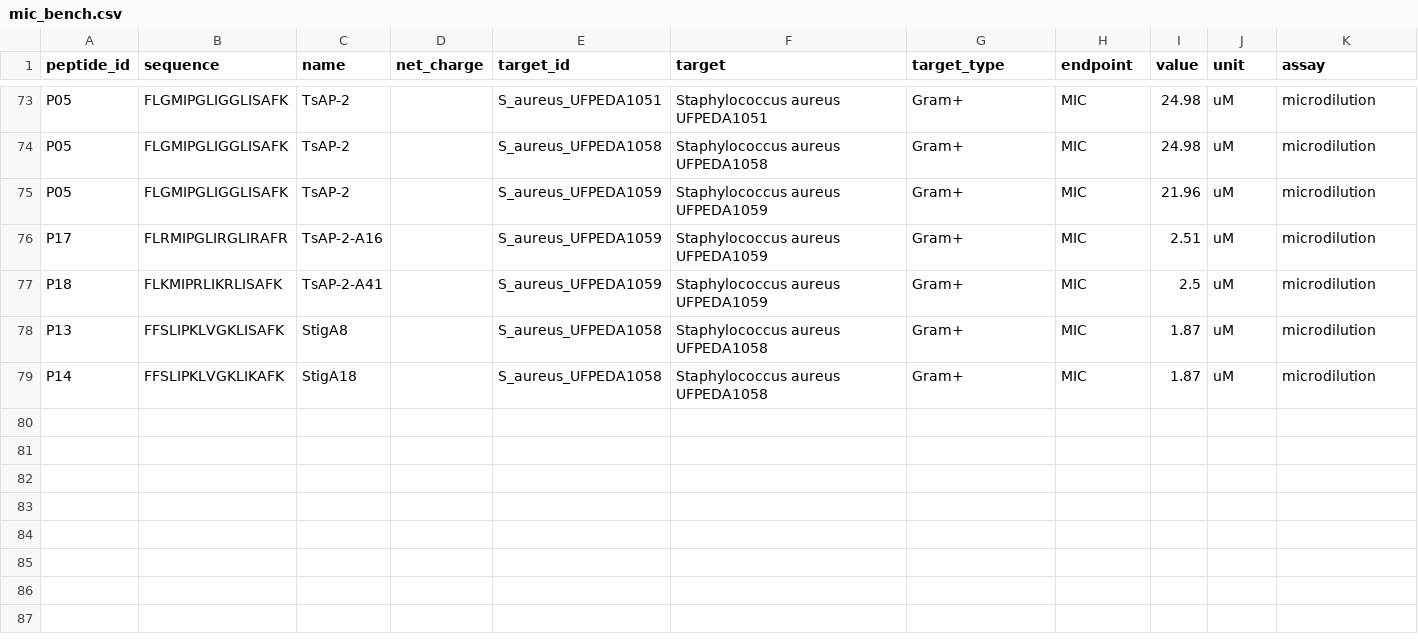
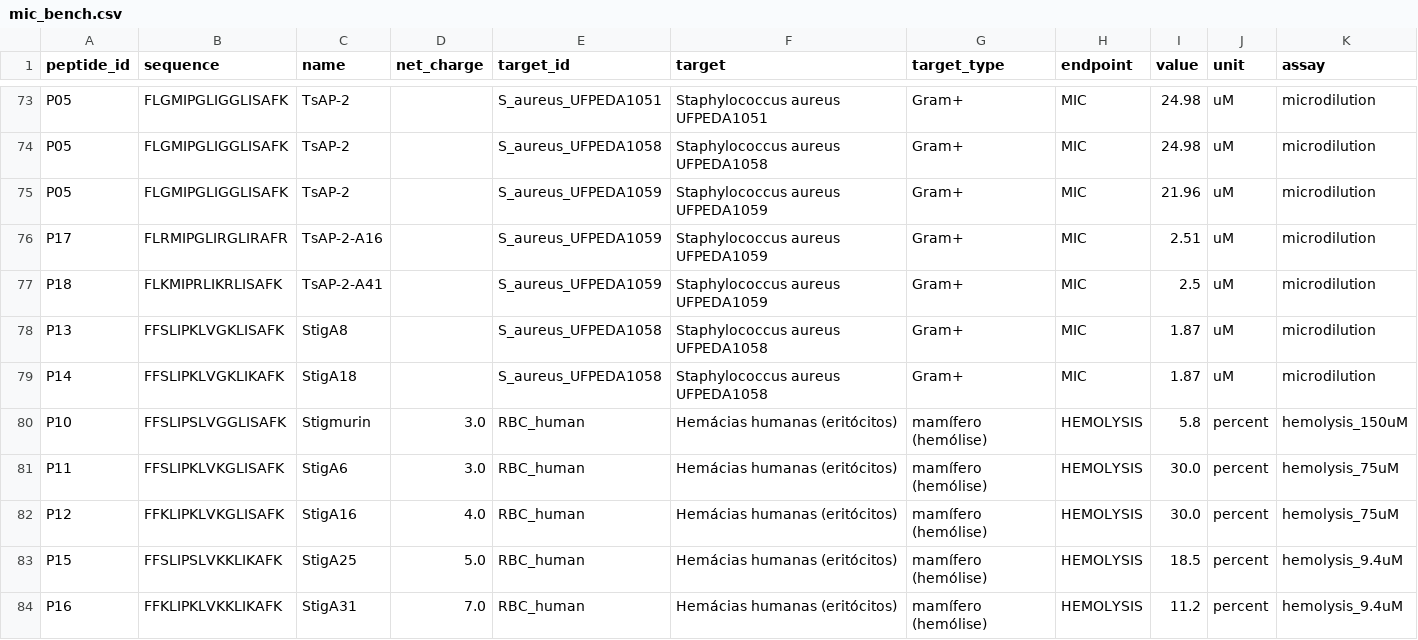
Before and after one commit to gbmotta/PepMem-AI, a CSV file: data/bench/mic_bench.csv, drawn as a sheet; only a part is shown, gaps mark what is left out; rows hold the shown columns only; the diff names each change by its address in the sheet, - before the commit and + after, or states it on an @@ line.

```diff
--- a/data/bench/mic_bench.csv
+++ b/data/bench/mic_bench.csv
+row 80: P10 | FFSLIPSLVGGLISAFK | Stigmurin | 3.0 | RBC_human | Hemácias humanas (eritócitos) | mamífero (hemólise) | HEMOLYSIS | 5.8 | percent | hemolysis_150uM
+row 81: P11 | FFSLIPKLVKGLISAFK | StigA6 | 3.0 | RBC_human | Hemácias humanas (eritócitos) | mamífero (hemólise) | HEMOLYSIS | 30.0 | percent | hemolysis_75uM
+row 82: P12 | FFKLIPKLVKGLISAFK | StigA16 | 4.0 | RBC_human | Hemácias humanas (eritócitos) | mamífero (hemólise) | HEMOLYSIS | 30.0 | percent | hemolysis_75uM
+row 83: P15 | FFSLIPSLVKKLIKAFK | StigA25 | 5.0 | RBC_human | Hemácias humanas (eritócitos) | mamífero (hemólise) | HEMOLYSIS | 18.5 | percent | hemolysis_9.4uM
+row 84: P16 | FFKLIPKLVKKLIKAFK | StigA31 | 7.0 | RBC_human | Hemácias humanas (eritócitos) | mamífero (hemólise) | HEMOLYSIS | 11.2 | percent | hemolysis_9.4uM
```
Also changed, not shown: data/bench/targets_bench.csv, data/processed/pepmem_endpoints.csv, 28 other files.
